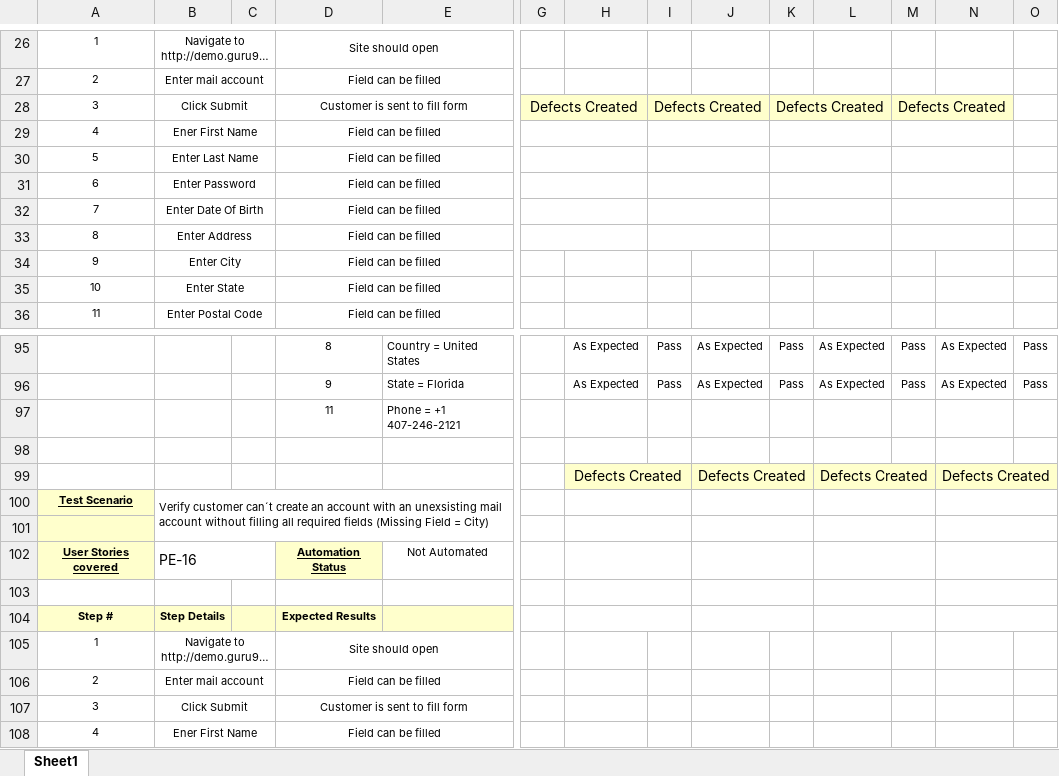
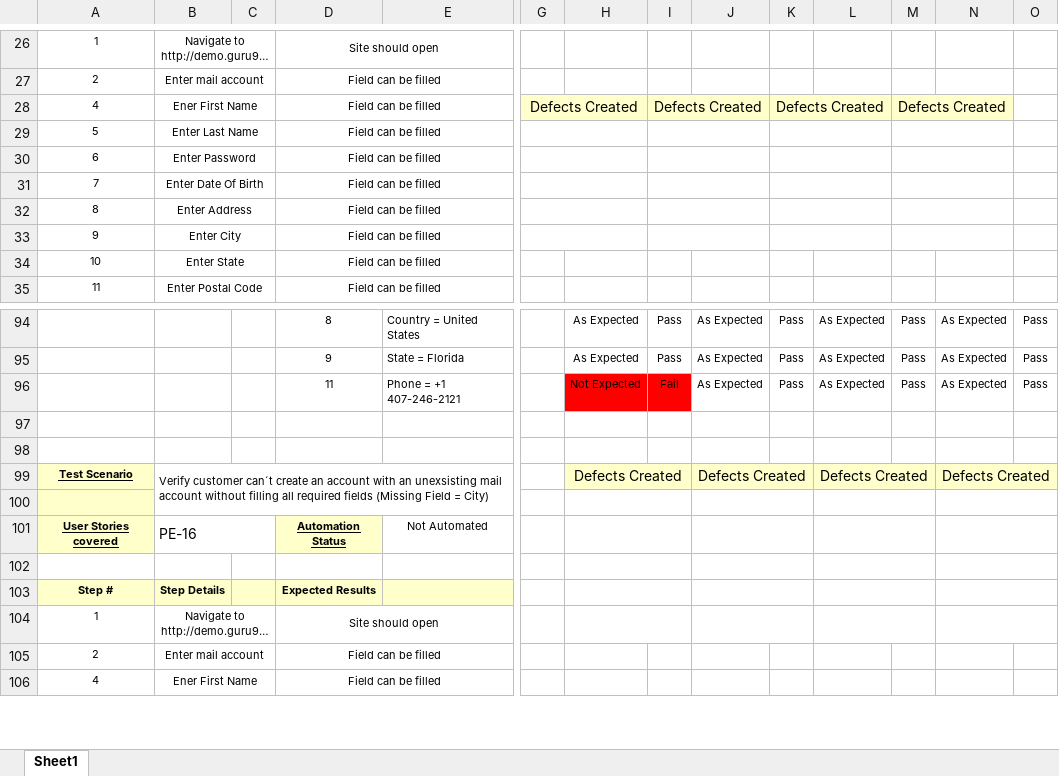
Before and after one commit to xlucasve/TestingAplicaciones-BeSharps-TPO, an Excel workbook: test_cases/TC_01.xlsx, sheet Sheet1, drawn as a sheet; only a part is shown, gaps mark what is left out; long unchanged cells end in …; values as stored, in another font and other column widths than the file's, no borders; removed rows and columns are numbered as before the commit, all else as after; rows hold the shown columns only; the diff covers the shown part only; the diff names each change by its address in the sheet, - before the commit and + after, or states it on an @@ line.

```diff
--- a/test_cases/TC_01.xlsx (sheet Sheet1)
+++ b/test_cases/TC_01.xlsx (sheet Sheet1)
-row 28: 3 | Click Submit |  | Customer is sent to fill form |  | Defects Created |  | Defects Created |  | Defects Created |  | Defects Created
-G28: (empty)
+G28: Defects Created
-G28:N28 fill: none
+G28:N28 fill: #FFFFCC
-I28: (empty)
+I28: Defects Created
-K28: (empty)
+K28: Defects Created
-M28: (empty)
+M28: Defects Created
+G33:H33 merged
+I33:J33 merged
+K33:L33 merged
+M33:N33 merged
-row 97:  |  |  | 11 | Phone = +1 407-246-2121
+row 96:  |  |  | 11 | Phone = +1 407-246-2121 |  | Not Expected | Fail | As Expected | Pass | As Expected | Pass | As Expected | Pass
+row 98: (empty)
-A99: (empty)
+A99: Test Scenario
-A99 fill: none
+A99 fill: #FFFFCC
-B99: (empty)
+B99: Verify customer can´t create an account with an unexsisting mail account without filling all required fields (Missing Field = City)
+B99:E100 merged
-row 100: Test Scenario | Verify customer can´t create an account with an unexsisting mail account without filling all required fields (Missing Field = City)
+H104:I104 merged
+J104:K104 merged
+L104:M104 merged
+N104:O104 merged
-row 107: 3 | Click Submit |  | Customer is sent to fill form
```
Also changed, not shown: 5 added rows, 5 removed rows, 30 edited cells, cell formats and merged cells elsewhere in this sheet, test_cases/TC_02.xlsx.
